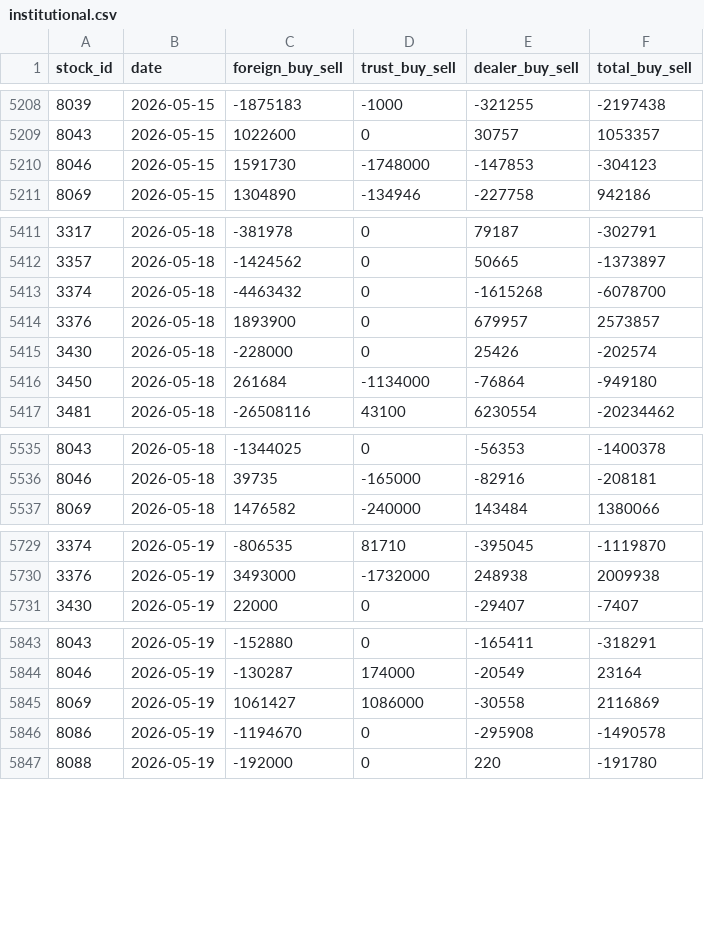
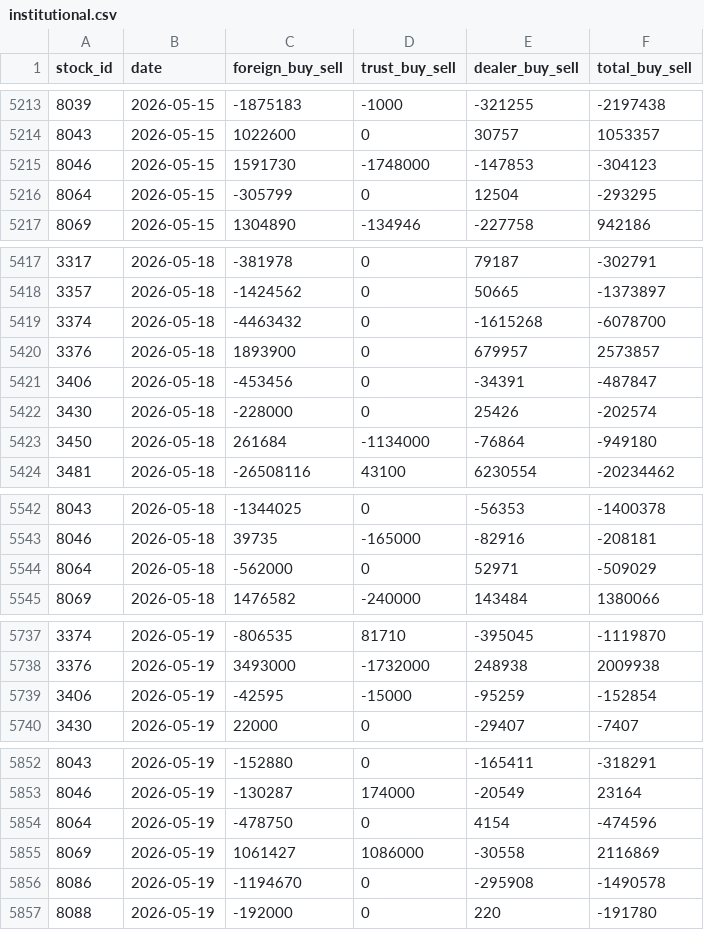
Before and after one commit to jjen0206/stock-screener, a CSV file: data/twse_snapshot/institutional.csv, drawn as a sheet; only a part is shown, gaps mark what is left out; the diff covers the shown part only; the diff names each change by its address in the sheet, - before the commit and + after, or states it on an @@ line.

```diff
--- a/data/twse_snapshot/institutional.csv
+++ b/data/twse_snapshot/institutional.csv
+row 5216: 8064 | 2026-05-15 | -305799 | 0 | 12504 | -293295
+row 5421: 3406 | 2026-05-18 | -453456 | 0 | -34391 | -487847
+row 5544: 8064 | 2026-05-18 | -562000 | 0 | 52971 | -509029
+row 5739: 3406 | 2026-05-19 | -42595 | -15000 | -95259 | -152854
+row 5854: 8064 | 2026-05-19 | -478750 | 0 | 4154 | -474596
```
Also changed, not shown: 5 added rows elsewhere in this file, data/twse_snapshot/financials_quarterly.csv, 2 other files.
